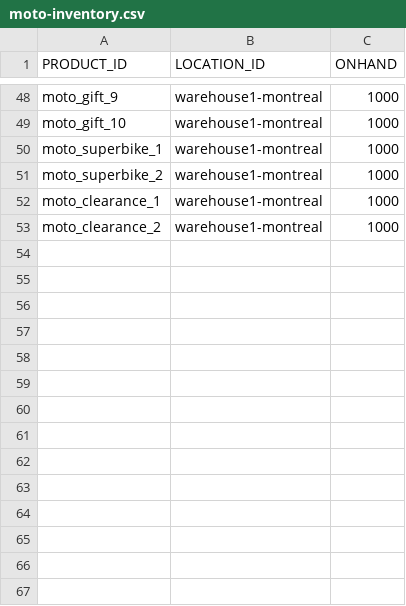
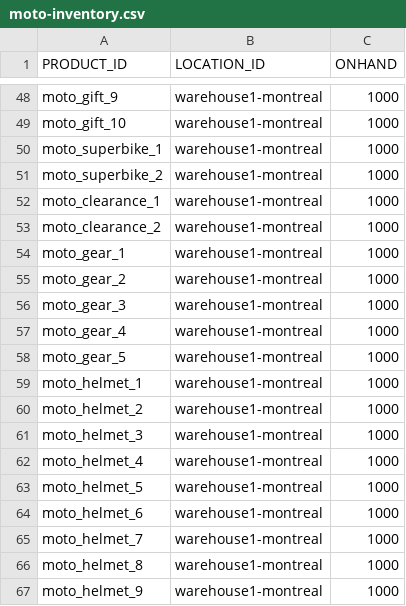
Before and after one commit to siddharthreddy/test-upscale, a CSV file: moto-inventory.csv, drawn as a sheet; only a part is shown, gaps mark what is left out; the diff names each change by its address in the sheet, - before the commit and + after, or states it on an @@ line.

Commit message:
Update inventory.

```diff
--- a/moto-inventory.csv
+++ b/moto-inventory.csv
+row 54: moto_gear_1 | warehouse1-montreal | 1000
+row 55: moto_gear_2 | warehouse1-montreal | 1000
+row 56: moto_gear_3 | warehouse1-montreal | 1000
+row 57: moto_gear_4 | warehouse1-montreal | 1000
+row 58: moto_gear_5 | warehouse1-montreal | 1000
+row 59: moto_helmet_1 | warehouse1-montreal | 1000
+row 60: moto_helmet_2 | warehouse1-montreal | 1000
+row 61: moto_helmet_3 | warehouse1-montreal | 1000
+row 62: moto_helmet_4 | warehouse1-montreal | 1000
+row 63: moto_helmet_5 | warehouse1-montreal | 1000
+row 64: moto_helmet_6 | warehouse1-montreal | 1000
+row 65: moto_helmet_7 | warehouse1-montreal | 1000
+row 66: moto_helmet_8 | warehouse1-montreal | 1000
+row 67: moto_helmet_9 | warehouse1-montreal | 1000
```
